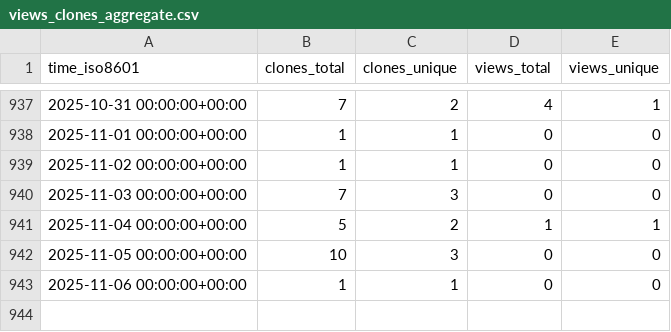
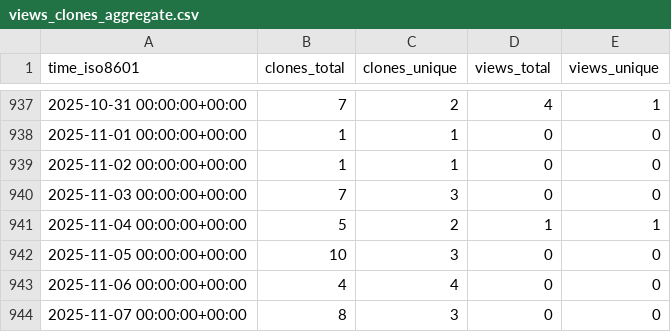
Before and after one commit to dlcgold/muPBWT, a CSV file: dlcgold/muPBWT/ghrs-data/views_clones_aggregate.csv, drawn as a sheet; only a part is shown, gaps mark what is left out.

```diff
--- a/dlcgold/muPBWT/ghrs-data/views_clones_aggregate.csv
+++ b/dlcgold/muPBWT/ghrs-data/views_clones_aggregate.csv
@@ -942,2 +942,3 @@ time_iso8601,clones_total,clones_unique,views_total,views_unique
 2025-11-05 00:00:00+00:00,10,3,0,0
-2025-11-06 00:00:00+00:00,1,1,0,0
+2025-11-06 00:00:00+00:00,4,4,0,0
+2025-11-07 00:00:00+00:00,8,3,0,0
```
Also changed, not shown: 1 other file.
